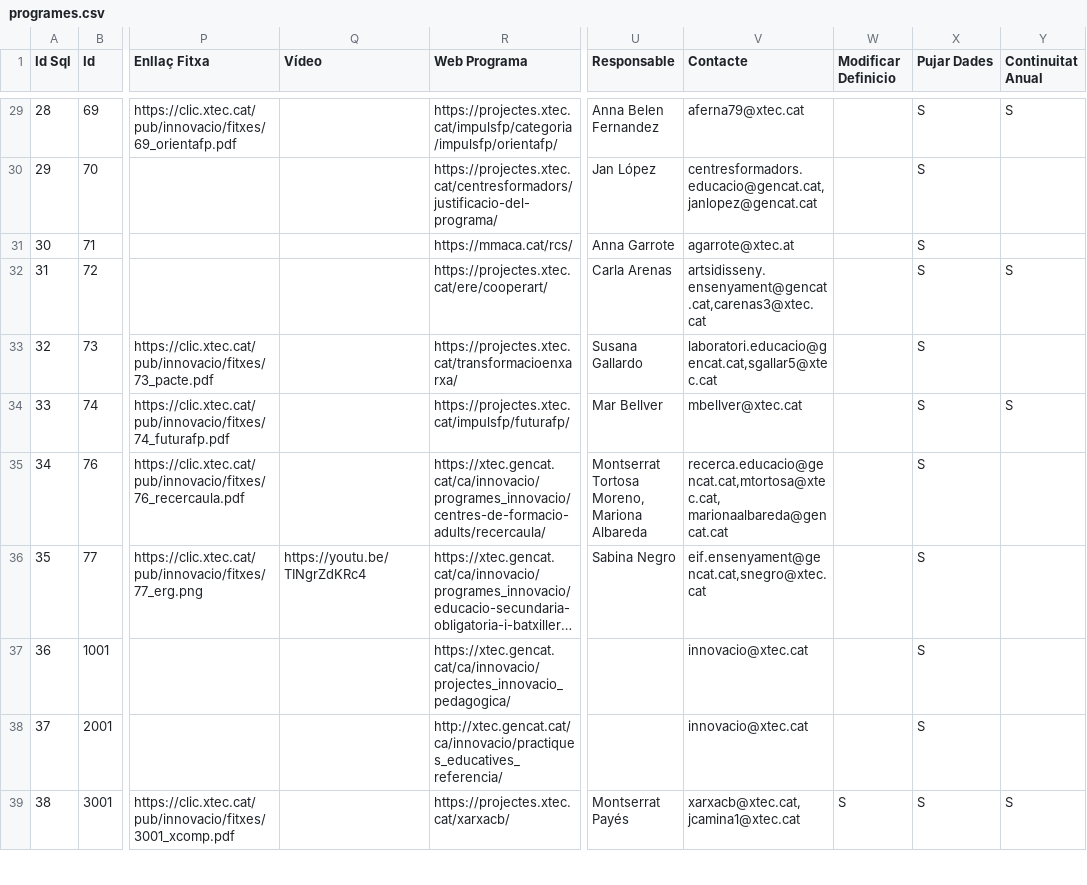
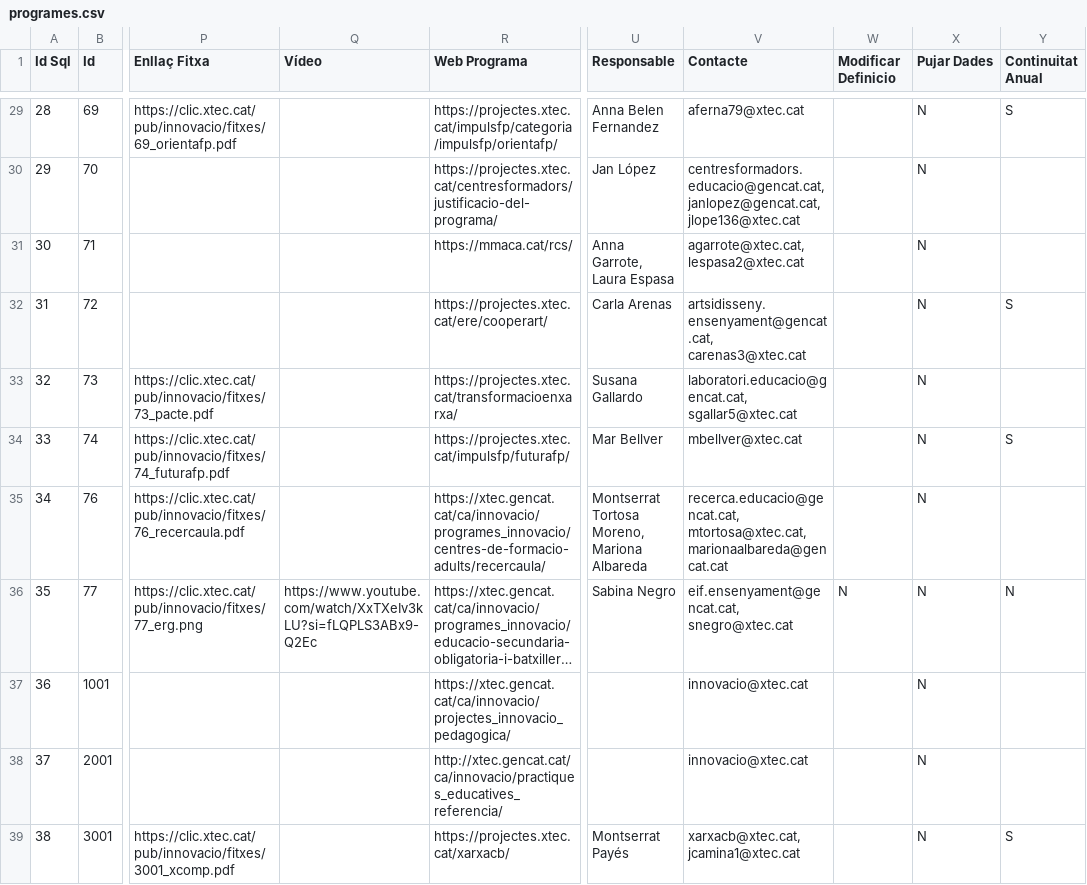
Before and after one commit to projectestac/mapa-innovacio-edu, a CSV file: utils/programes.csv, drawn as a sheet; only a part is shown, gaps mark what is left out; long unchanged cells end in …; the diff covers the shown part only; the diff names each change by its address in the sheet, - before the commit and + after, or states it on an @@ line.

```diff
--- a/utils/programes.csv
+++ b/utils/programes.csv
-X29:X39 (Pujar Dades): S
+X29:X39 (Pujar Dades): N
-V30 (Contacte): centresformadors.educacio@gencat.cat,janlopez@gencat.cat
+V30 (Contacte): centresformadors.educacio@gencat.cat, janlopez@gencat.cat, jlope136@xtec.cat
-U31 (Responsable): Anna Garrote
+U31 (Responsable): Anna Garrote, Laura Espasa
-V31 (Contacte): agarrote@xtec.at
+V31 (Contacte): agarrote@xtec.cat, lespasa2@xtec.cat
-V32 (Contacte): artsidisseny.ensenyament@gencat.cat,carenas3@xtec.cat
+V32 (Contacte): artsidisseny.ensenyament@gencat.cat, carenas3@xtec.cat
-V33 (Contacte): laboratori.educacio@gencat.cat,sgallar5@xtec.cat
+V33 (Contacte): laboratori.educacio@gencat.cat, sgallar5@xtec.cat
-V35 (Contacte): recerca.educacio@gencat.cat,mtortosa@xtec.cat, marionaalbareda@gencat.cat
+V35 (Contacte): recerca.educacio@gencat.cat, mtortosa@xtec.cat, marionaalbareda@gencat.cat
-Q36 (Vídeo): https://youtu.be/TINgrZdKRc4
+Q36 (Vídeo): https://www.youtube.com/watch/XxTXeIv3kLU?si=fLQPLS3ABx9-Q2Ec
-V36 (Contacte): eif.ensenyament@gencat.cat,snegro@xtec.cat
+V36 (Contacte): eif.ensenyament@gencat.cat, snegro@xtec.cat
-W36 (Modificar Definicio): (empty)
+W36 (Modificar Definicio): N
-Y36 (Continuitat Anual): (empty)
+Y36 (Continuitat Anual): N
-V39 (Contacte): xarxacb@xtec.cat,jcamina1@xtec.cat
+V39 (Contacte): xarxacb@xtec.cat, jcamina1@xtec.cat
-W39 (Modificar Definicio): S
+W39 (Modificar Definicio): (empty)
```
Also changed, not shown: 2 added rows and 119 edited cells elsewhere in this file, 36 other files.
